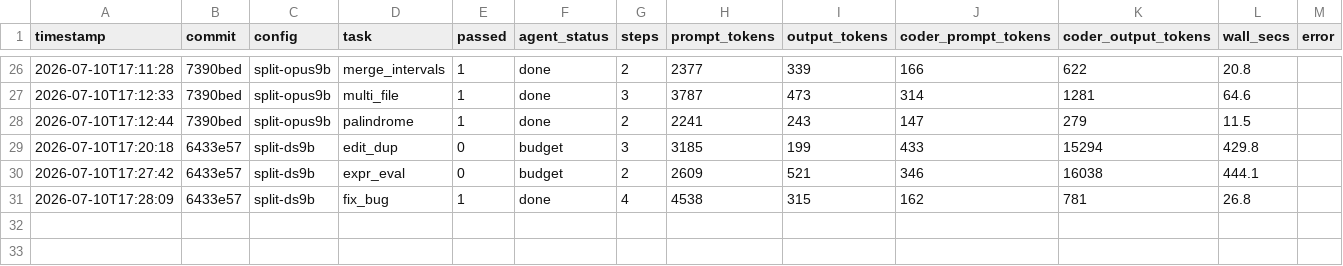
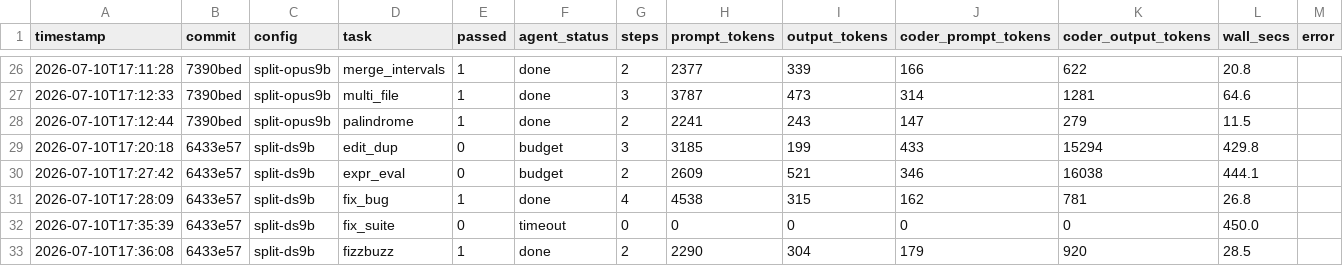
Before and after one commit to Reeto29/localHarness, a CSV file: bench/scores.csv, drawn as a sheet; only a part is shown, gaps mark what is left out.

```diff
--- a/bench/scores.csv
+++ b/bench/scores.csv
@@ -31 +31,3 @@ timestamp,commit,config,task,passed,agent_status,steps,prompt_tokens,output_toke
 2026-07-10T17:28:09,6433e57,split-ds9b,fix_bug,1,done,4,4538,315,162,781,26.8,
+2026-07-10T17:35:39,6433e57,split-ds9b,fix_suite,0,timeout,0,0,0,0,0,450.0,
+2026-07-10T17:36:08,6433e57,split-ds9b,fizzbuzz,1,done,2,2290,304,179,920,28.5,
```
Also changed, not shown: 3 other files.
